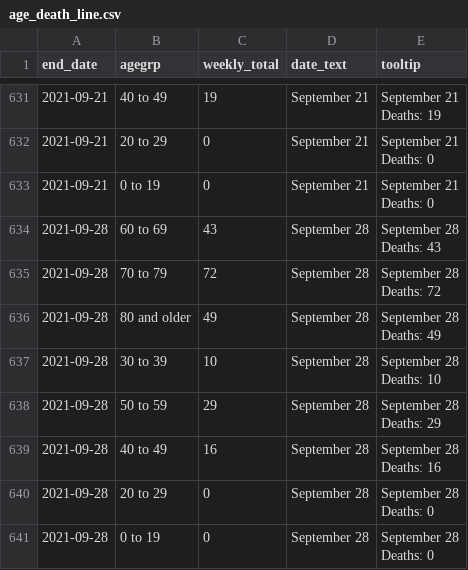
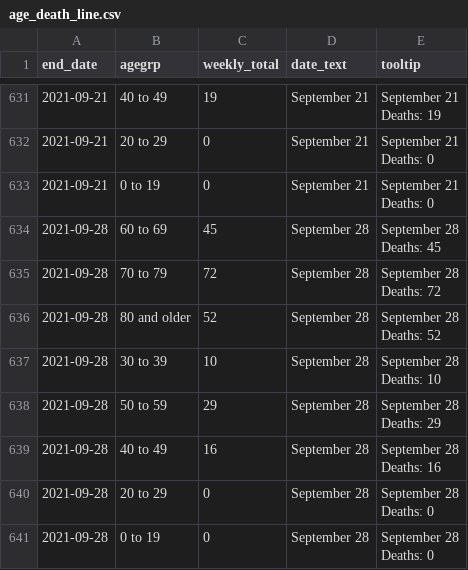
Before and after one commit to ercbk/IndianaCOVID19TrackerData, a CSV file: inst/extdata/age_death_line.csv, drawn as a sheet; only a part is shown, gaps mark what is left out.

```diff
--- a/inst/extdata/age_death_line.csv
+++ b/inst/extdata/age_death_line.csv
@@ -1265,8 +1265,8 @@ Deaths: 0"
 Deaths: 0"
-2021-09-28,60 to 69,43,September 28,"September 28
-Deaths: 43"
+2021-09-28,60 to 69,45,September 28,"September 28
+Deaths: 45"
 2021-09-28,70 to 79,72,September 28,"September 28
 Deaths: 72"
-2021-09-28,80 and older,49,September 28,"September 28
-Deaths: 49"
+2021-09-28,80 and older,52,September 28,"September 28
+Deaths: 52"
 2021-09-28,30 to 39,10,September 28,"September 28
```
Also changed, not shown: inst/extdata/age_cases_heat.csv, inst/extdata/beds_vents_complete.csv, 11 other files.
